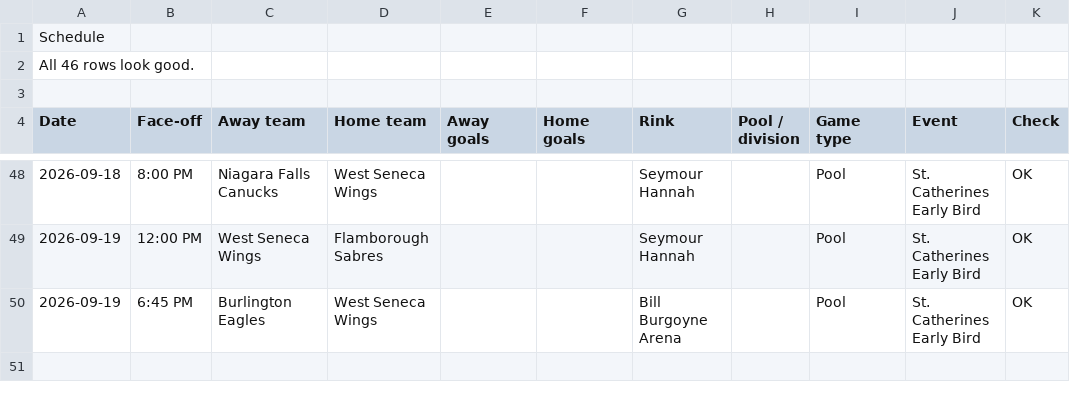
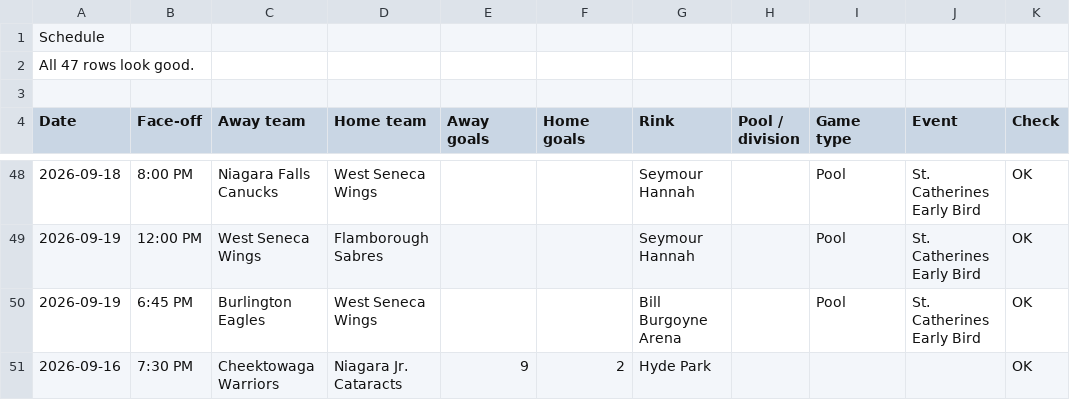
Before and after one commit to ewm/rink-report, a CSV file: docs/data/schedule.csv, drawn as a sheet; only a part is shown, gaps mark what is left out.

```diff
--- a/docs/data/schedule.csv
+++ b/docs/data/schedule.csv
@@ -1,3 +1,3 @@
 Schedule,,,,,,,,,,
-All 46 rows look good.,,,,,,,,,,
+All 47 rows look good.,,,,,,,,,,
 ,,,,,,,,,,
@@ -50 +50,2 @@ Date,Face-off,Away team,Home team,Away goals,Home goals,Rink,Pool / division,Gam
 2026-09-19,6:45 PM,Burlington Eagles,West Seneca Wings,,,Bill Burgoyne Arena,,Pool,St. Catherines Early Bird,OK
+2026-09-16,7:30 PM,Cheektowaga Warriors,Niagara Jr. Cataracts,9,2,Hyde Park,,,,OK
```
Also changed, not shown: 1 other file.
